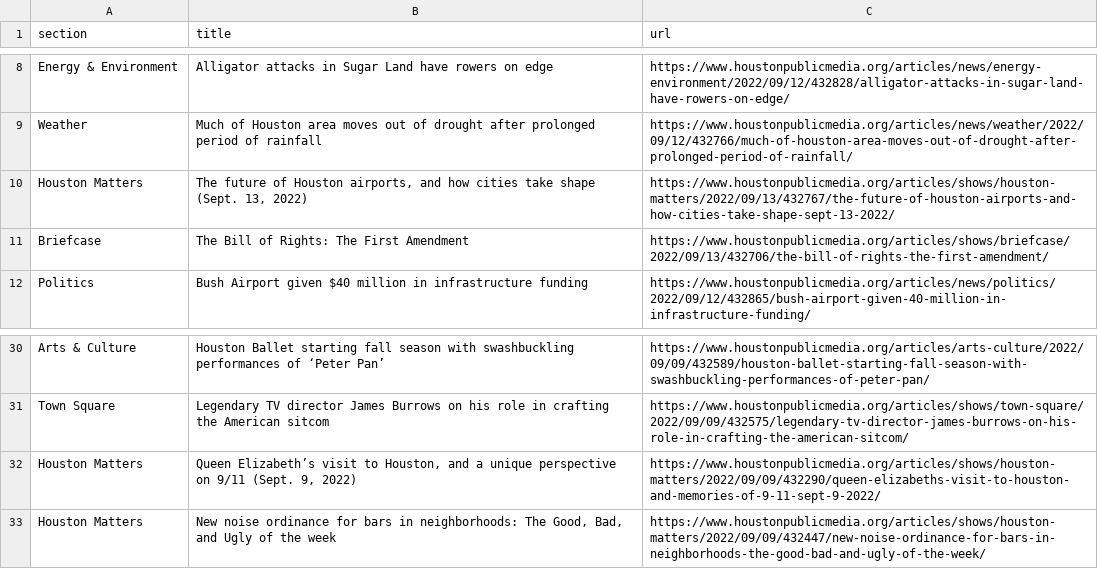
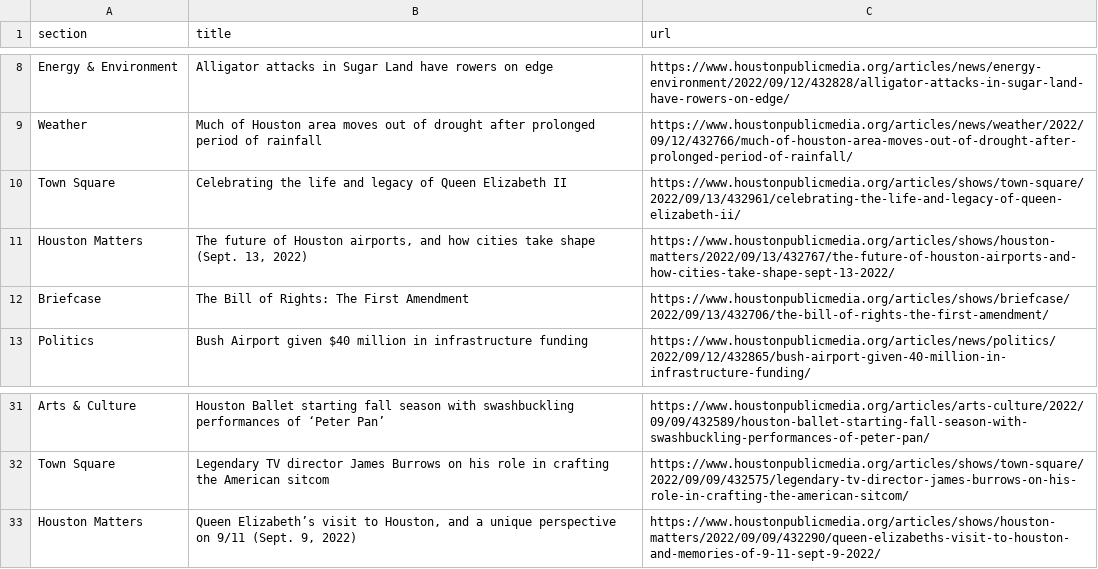
Before and after one commit to areenaarora/autoscrapper, a CSV file: npr.csv, drawn as a sheet; only a part is shown, gaps mark what is left out; removed rows and columns are numbered as before the commit, all else as after; the diff names each change by its address in the sheet, - before the commit and + after, or states it on an @@ line.

```diff
--- a/npr.csv
+++ b/npr.csv
+row 10: Town Square | Celebrating the life and legacy of Queen Elizabeth II | https://www.houstonpublicmedia.org/articles/shows/town-square/2022/09/13/432961/celebrating-the-life-and-legacy-of-queen-elizabeth-ii/
-row 33: Houston Matters | New noise ordinance for bars in neighborhoods: The Good, Bad, and Ugly of the week | https://www.houstonpublicmedia.org/articles/shows/houston-matters/2022/09/09/432447/new-noise-ordinance-for-bars-in-neighborhoods-the-good-bad-and-ugly-of-the-week/
```
